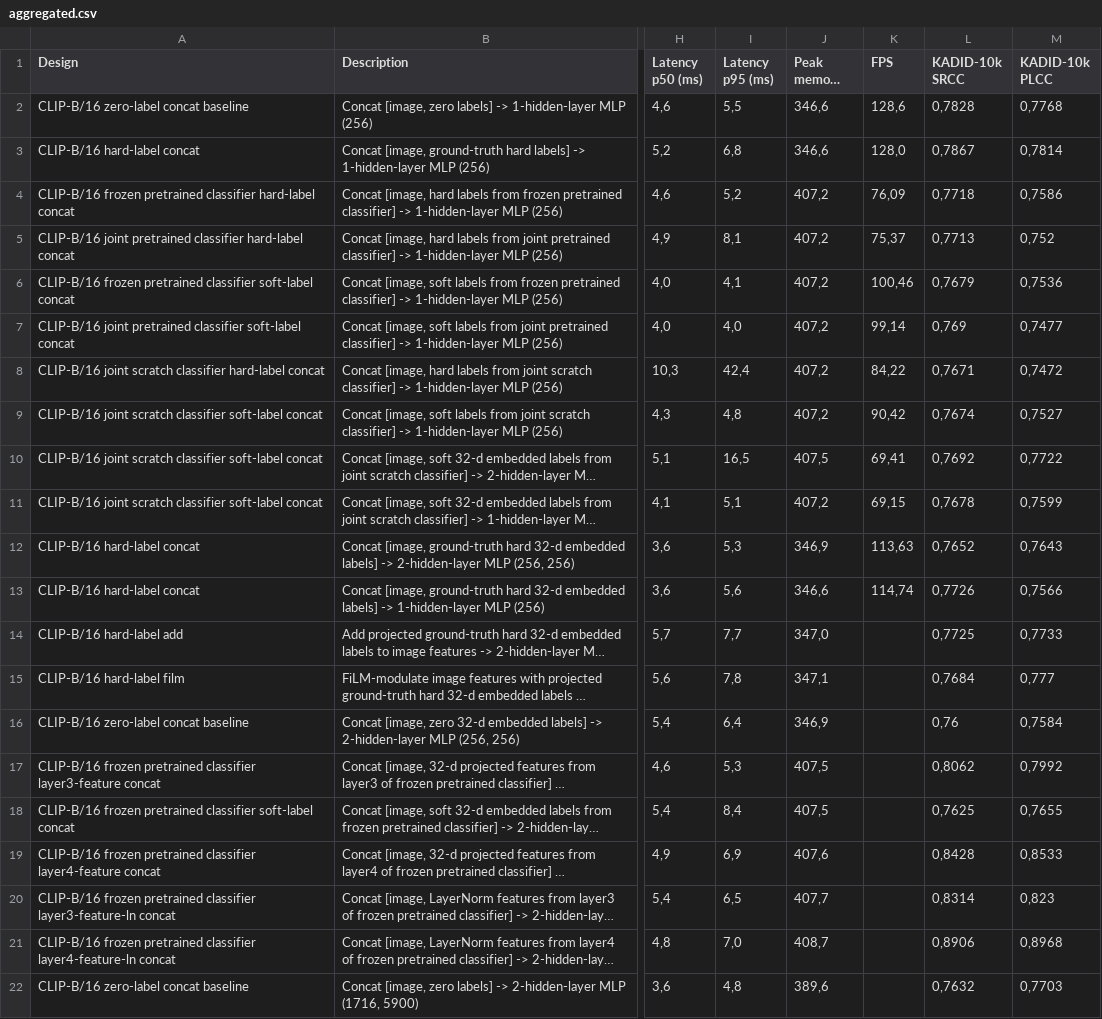
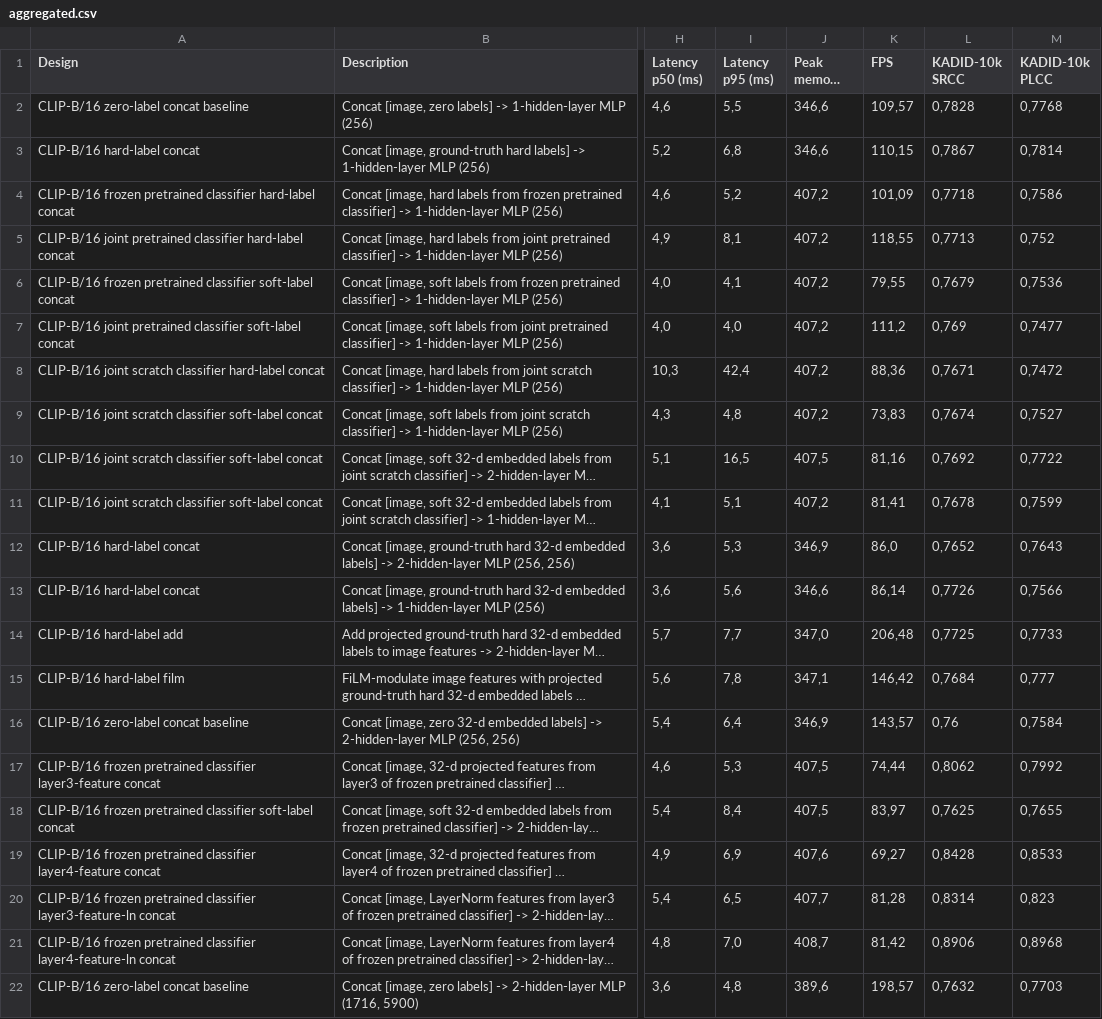
Before and after one commit to andolg/conditioned-iqa, a CSV file: tables/label-conditioned-bl-params/aggregated.csv, drawn as a sheet; only a part is shown, gaps mark what is left out; long unchanged cells end in …; the diff names each change by its address in the sheet, - before the commit and + after, or states it on an @@ line.

```diff
--- a/tables/label-conditioned-bl-params/aggregated.csv
+++ b/tables/label-conditioned-bl-params/aggregated.csv
-K2 (FPS): 128,6
+K2 (FPS): 109,57
-K3 (FPS): 128,0
+K3 (FPS): 110,15
-K4 (FPS): 76,09
+K4 (FPS): 101,09
-K5 (FPS): 75,37
+K5 (FPS): 118,55
-K6 (FPS): 100,46
+K6 (FPS): 79,55
-K7 (FPS): 99,14
+K7 (FPS): 111,2
-K8 (FPS): 84,22
+K8 (FPS): 88,36
-K9 (FPS): 90,42
+K9 (FPS): 73,83
-K10 (FPS): 69,41
+K10 (FPS): 81,16
-K11 (FPS): 69,15
+K11 (FPS): 81,41
-K12 (FPS): 113,63
+K12 (FPS): 86,0
-K13 (FPS): 114,74
+K13 (FPS): 86,14
-K14 (FPS): (empty)
+K14 (FPS): 206,48
-K15 (FPS): (empty)
+K15 (FPS): 146,42
-K16 (FPS): (empty)
+K16 (FPS): 143,57
-K17 (FPS): (empty)
+K17 (FPS): 74,44
-K18 (FPS): (empty)
+K18 (FPS): 83,97
-K19 (FPS): (empty)
+K19 (FPS): 69,27
-K20 (FPS): (empty)
+K20 (FPS): 81,28
-K21 (FPS): (empty)
+K21 (FPS): 81,42
-K22 (FPS): (empty)
+K22 (FPS): 198,57
```
Also changed, not shown: 2 other files.
